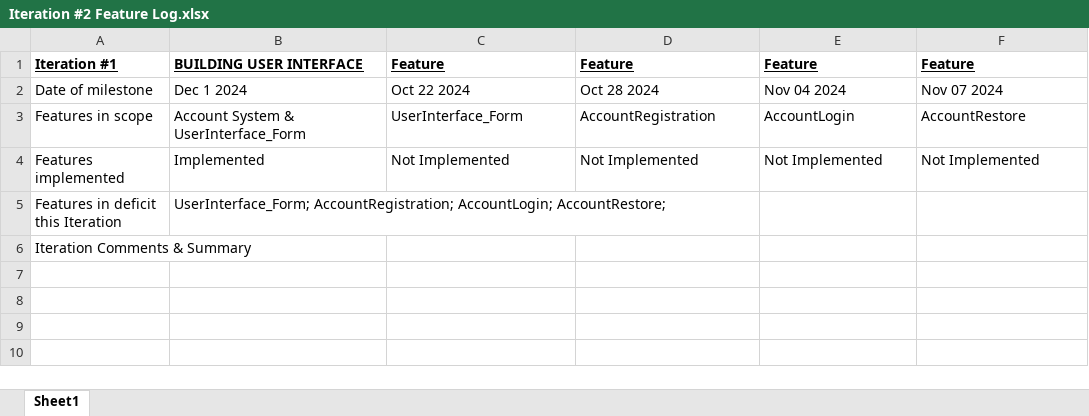
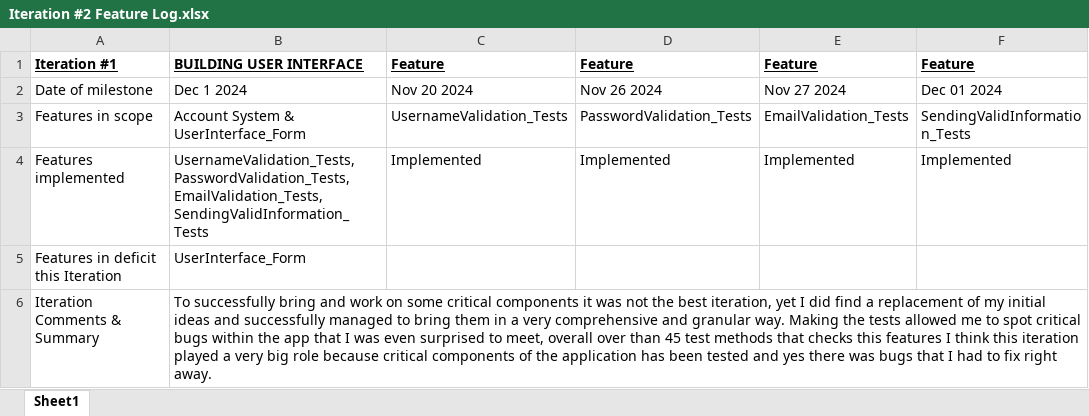
Before and after one commit to VladPocris/RenCloud, an Excel workbook: docs/Iteration #2 Feature Log.xlsx, sheet Sheet1, drawn as a sheet; values as stored, in another font and other column widths than the file's, no borders; the diff names each change by its address in the sheet, - before the commit and + after, or states it on an @@ line.

Commit message:
Doc-Update

```diff
--- a/docs/Iteration #2 Feature Log.xlsx (sheet Sheet1)
+++ b/docs/Iteration #2 Feature Log.xlsx (sheet Sheet1)
-C2: Oct 22 2024
+C2: Nov 20 2024
-D2: Oct 28 2024
+D2: Nov 26 2024
-E2: Nov 04 2024
+E2: Nov 27 2024
-F2: Nov 07 2024
+F2: Dec 01 2024
-C3: UserInterface_Form
+C3: UsernameValidation_Tests
-D3: AccountRegistration
+D3: PasswordValidation_Tests
-E3: AccountLogin
+E3: EmailValidation_Tests
-F3: AccountRestore
+F3: SendingValidInformation_Tests
-B4: Implemented
+B4: UsernameValidation_Tests, PasswordValidation_Tests, EmailValidation_Tests, SendingValidInformation_Tests
-C4: Not Implemented
+C4: Implemented
-D4: Not Implemented
+D4: Implemented
-E4: Not Implemented
+E4: Implemented
-F4: Not Implemented
+F4: Implemented
-B5: UserInterface_Form; AccountRegistration; AccountLogin; AccountRestore;
+B5: UserInterface_Form
-B6: (empty)
+B6: To successfully bring and work on some critical components it was not the best iteration, yet I did find a replacement of my initial ideas and successfully managed to bring them in a very comprehensive and granular way. Making the tests allowed me to spot critical bugs within the app that I was even surprised to meet, overall over than 45 test methods that checks this features I think this iteration played a very big role because critical components of the application has been tested and yes there was bugs that I had to fix right away.
```
